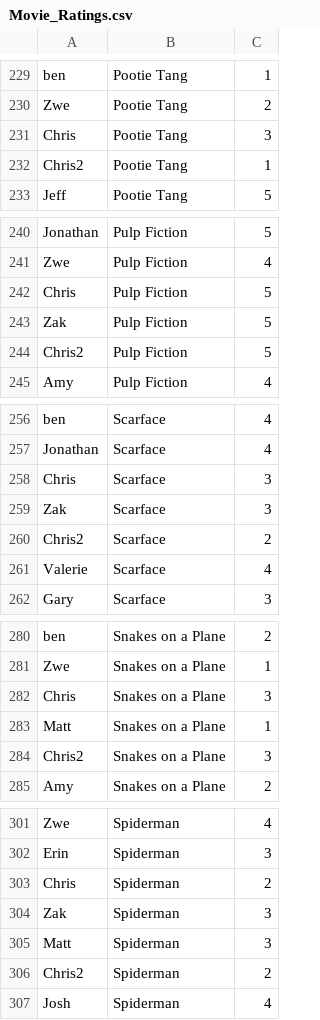
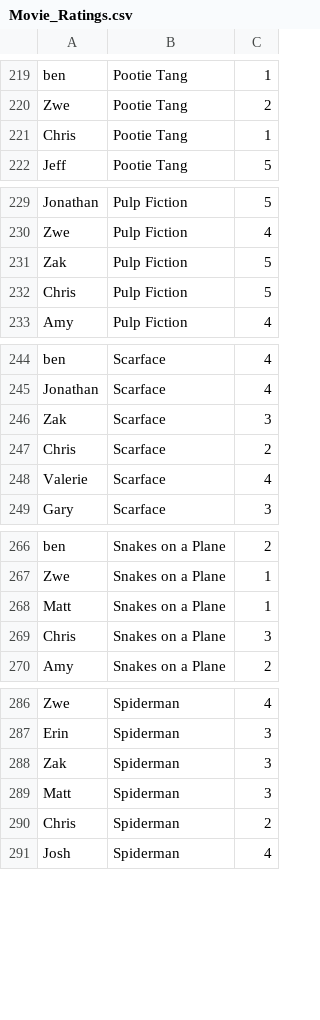
Before and after one commit to JCarlosSL/TopicosBD, a CSV file: SistemaRecomendacion/Movie_Ratings.csv, drawn as a sheet; only a part is shown, gaps mark what is left out; the diff covers the shown part only.

```diff
--- a/SistemaRecomendacion/Movie_Ratings.csv
+++ b/SistemaRecomendacion/Movie_Ratings.csv
@@ -230,4 +220,3 @@ ben	Pootie Tang	1
 Zwe	Pootie Tang	2
-Chris	Pootie Tang	3
-Chris2	Pootie Tang	1
+Chris	Pootie Tang	1
 Jeff	Pootie Tang	5
@@ -241,5 +230,4 @@ Jonathan	Pulp Fiction	5
 Zwe	Pulp Fiction	4
+Zak	Pulp Fiction	5
 Chris	Pulp Fiction	5
-Zak	Pulp Fiction	5
-Chris2	Pulp Fiction	5
 Amy	Pulp Fiction	4
@@ -257,5 +245,4 @@ ben	Scarface	4
 Jonathan	Scarface	4
-Chris	Scarface	3
 Zak	Scarface	3
-Chris2	Scarface	2
+Chris	Scarface	2
 Valerie	Scarface	4
@@ -281,5 +267,4 @@ ben	Snakes on a Plane	2
 Zwe	Snakes on a Plane	1
+Matt	Snakes on a Plane	1
 Chris	Snakes on a Plane	3
-Matt	Snakes on a Plane	1
-Chris2	Snakes on a Plane	3
 Amy	Snakes on a Plane	2
@@ -302,6 +287,5 @@ Zwe	Spiderman	4
 Erin	Spiderman	3
-Chris	Spiderman	2
 Zak	Spiderman	3
 Matt	Spiderman	3
-Chris2	Spiderman	2
+Chris	Spiderman	2
 Josh	Spiderman	4
```
Also changed, not shown: 16 removed rows, 5 moved rows and 14 edited cells elsewhere in this file, SistemaRecomendacion/movie_ratings/Movie_Ratings.csv, 5 other files.
